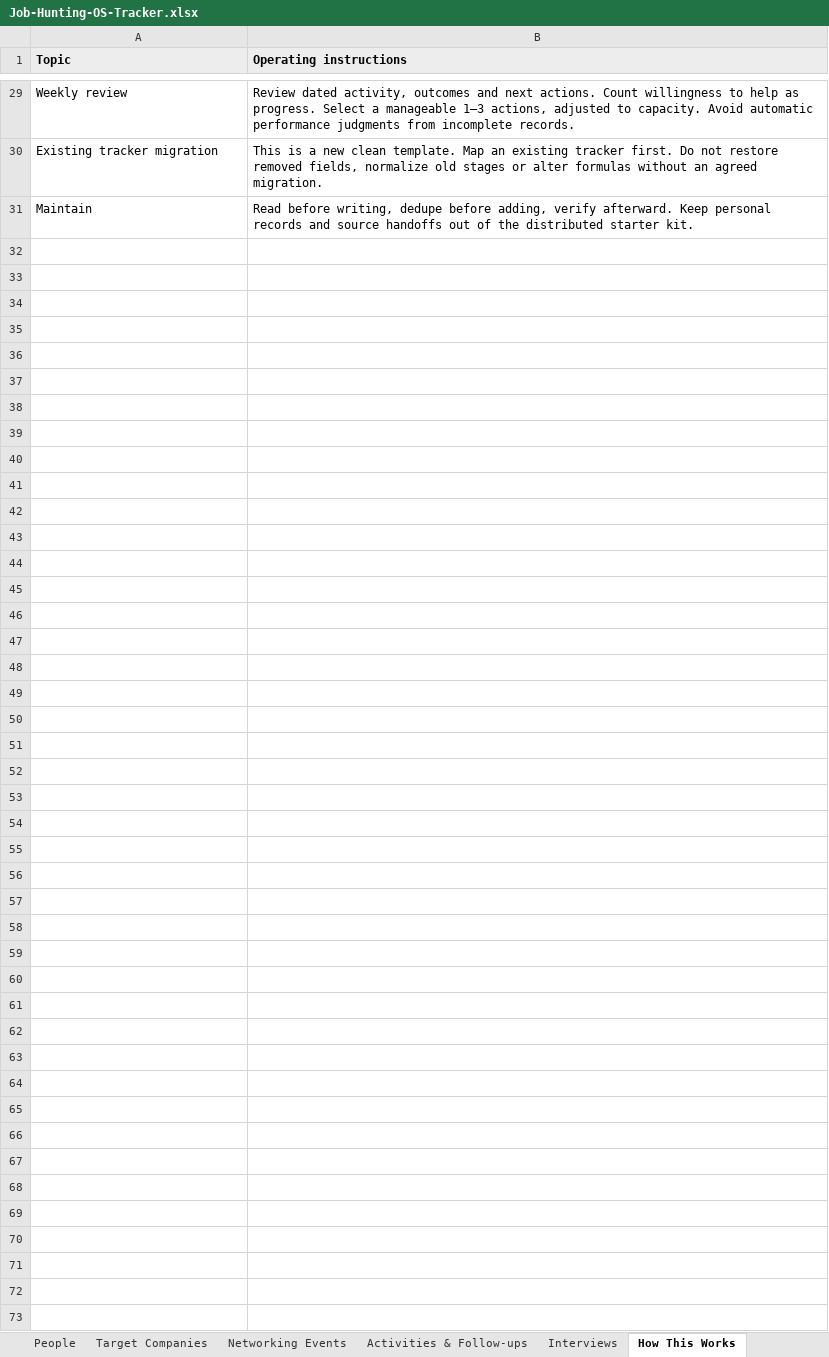
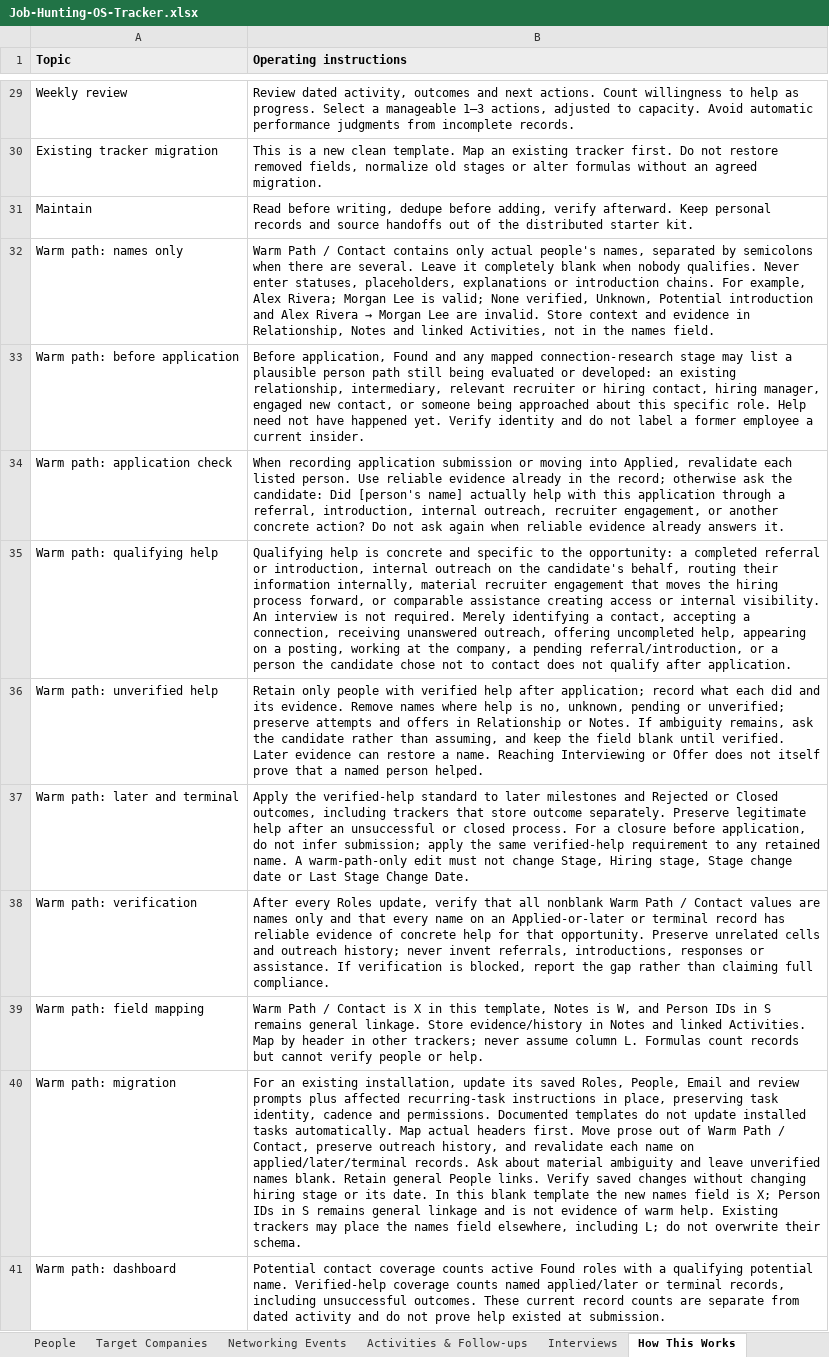
Before and after one commit to robmurgai/job-hunting-os, an Excel workbook: Job-Hunting-OS-Tracker.xlsx, sheet How This Works, drawn as a sheet; only a part is shown, gaps mark what is left out; values as stored, in another font and other column widths than the file's, no borders; charts and pictures not drawn; the diff covers the shown part only; the diff names each change by its address in the sheet, - before the commit and + after, or states it on an @@ line.

Commit message:
Align starter kit with Job Hunting OS Guide 0.8
- Introduce guided setup for the file map, career materials, search strategy, tracker and relationship circle.
- Pair working-thread prompts with task setup instructions and manual alternatives.
- Add a guided setup-verification workflow.
- Update Workspace Map references, thread/task names and verification records.
- Preserve warm-path qualification, live-state handling and authorization boundaries.
- Retain GitHub download instructions and copyable prompt formatting.

```diff
--- a/Job-Hunting-OS-Tracker.xlsx (sheet How This Works)
+++ b/Job-Hunting-OS-Tracker.xlsx (sheet How This Works)
+row 32: Warm path: names only | Warm Path / Contact contains only actual people's names, separated by semicolons when there are several. Leave it completely blank when nobody qualifies. Never enter statuses, placeholders, explanations or introduction chains. For example, Alex Rivera; Morgan Lee is valid; None verified, Unknown, Potential introduction and Alex Rivera → Morgan Lee are invalid. Store context and evidence in Relationship, Notes and linked Activities, not in the names field.
+row 33: Warm path: before application | Before application, Found and any mapped connection-research stage may list a plausible person path still being evaluated or developed: an existing relationship, intermediary, relevant recruiter or hiring contact, hiring manager, engaged new contact, or someone being approached about this specific role. Help need not have happened yet. Verify identity and do not label a former employee a current insider.
+row 34: Warm path: application check | When recording application submission or moving into Applied, revalidate each listed person. Use reliable evidence already in the record; otherwise ask the candidate: Did [person's name] actually help with this application through a referral, introduction, internal outreach, recruiter engagement, or another concrete action? Do not ask again when reliable evidence already answers it.
+row 35: Warm path: qualifying help | Qualifying help is concrete and specific to the opportunity: a completed referral or introduction, internal outreach on the candidate's behalf, routing their information internally, material recruiter engagement that moves the hiring process forward, or comparable assistance creating access or internal visibility. An interview is not required. Merely identifying a contact, accepting a connection, receiving unanswered outreach, offering uncompleted help, appearing on a posting, working at the company, a pending referral/introduction, or a person the candidate chose not to contact does not qualify after application.
+row 36: Warm path: unverified help | Retain only people with verified help after application; record what each did and its evidence. Remove names where help is no, unknown, pending or unverified; preserve attempts and offers in Relationship or Notes. If ambiguity remains, ask the candidate rather than assuming, and keep the field blank until verified. Later evidence can restore a name. Reaching Interviewing or Offer does not itself prove that a named person helped.
+row 37: Warm path: later and terminal | Apply the verified-help standard to later milestones and Rejected or Closed outcomes, including trackers that store outcome separately. Preserve legitimate help after an unsuccessful or closed process. For a closure before application, do not infer submission; apply the same verified-help requirement to any retained name. A warm-path-only edit must not change Stage, Hiring stage, Stage change date or Last Stage Change Date.
+row 38: Warm path: verification | After every Roles update, verify that all nonblank Warm Path / Contact values are names only and that every name on an Applied-or-later or terminal record has reliable evidence of concrete help for that opportunity. Preserve unrelated cells and outreach history; never invent referrals, introductions, responses or assistance. If verification is blocked, report the gap rather than claiming full compliance.
+row 39: Warm path: field mapping | Warm Path / Contact is X in this template, Notes is W, and Person IDs in S remains general linkage. Store evidence/history in Notes and linked Activities. Map by header in other trackers; never assume column L. Formulas count records but cannot verify people or help.
+row 40: Warm path: migration | For an existing installation, update its saved Roles, People, Email and review prompts plus affected recurring-task instructions in place, preserving task identity, cadence and permissions. Documented templates do not update installed tasks automatically. Map actual headers first. Move prose out of Warm Path / Contact, preserve outreach history, and revalidate each name on applied/later/terminal records. Ask about material ambiguity and leave unverified names blank. Retain general People links. Verify saved changes without changing hiring stage or its date. In this blank template the new names field is X; Person IDs in S remains general linkage and is not evidence of warm help. Existing trackers may place the names field elsewhere, including L; do not overwrite their schema.
+row 41: Warm path: dashboard | Potential contact coverage counts active Found roles with a qualifying potential name. Verified-help coverage counts named applied/later or terminal records, including unsuccessful outcomes. These current record counts are separate from dated activity and do not prove help existed at submission.
```
Also changed, not shown: 10 added rows and 1 edited cell elsewhere in this sheet, sheet Dashboard, sheet Roles, 2 other files.
